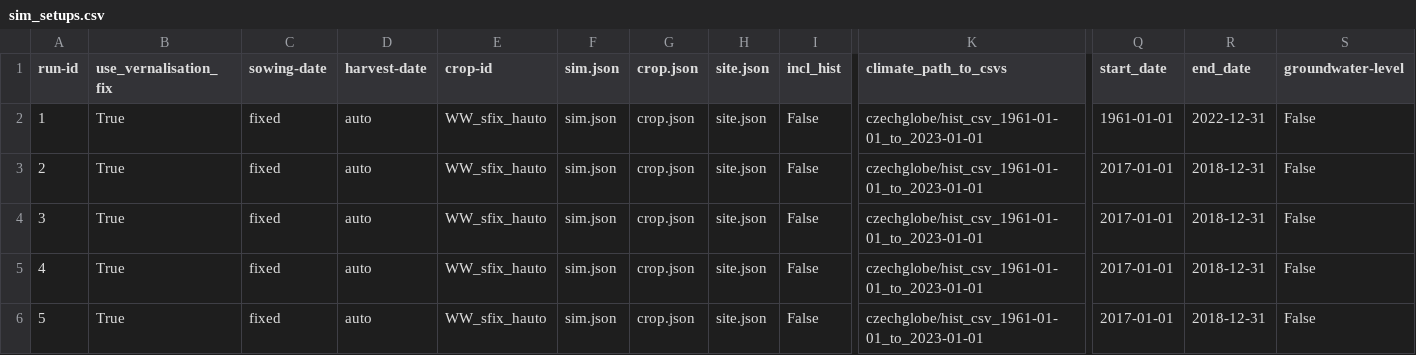
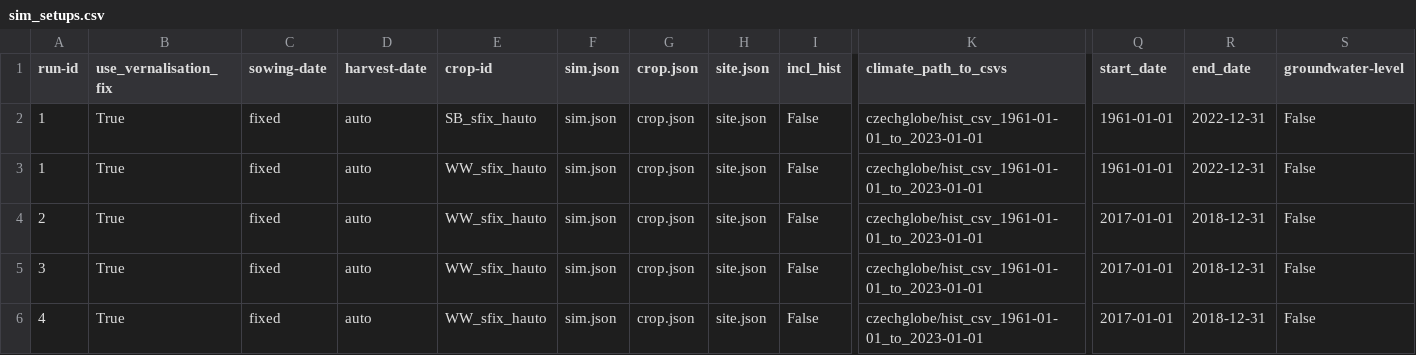
Before and after one commit to zalf-rpm/monica-cz, a CSV file: sim_setups.csv, drawn as a sheet; only a part is shown, gaps mark what is left out; the shorter side is filled out with more unchanged rows; rows hold the shown columns only; the diff names each change by its address in the sheet, - before the commit and + after, or states it on an @@ line.

```diff
--- a/sim_setups.csv
+++ b/sim_setups.csv
+row 2: 1 | True | fixed | auto | SB_sfix_hauto | sim.json | crop.json | site.json | False | czechglobe/hist_csv_1961-01-01_to_2023-01-01 | 1961-01-01 | 2022-12-31 | False
```
Also changed, not shown: 1 other file.
